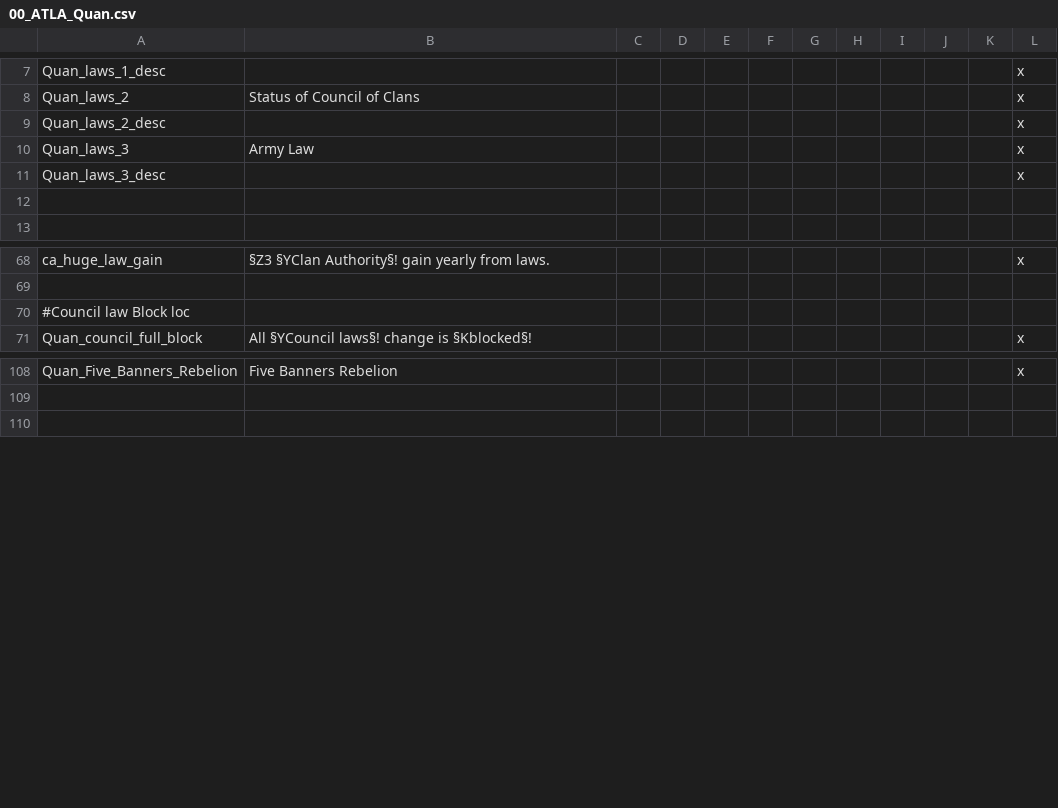
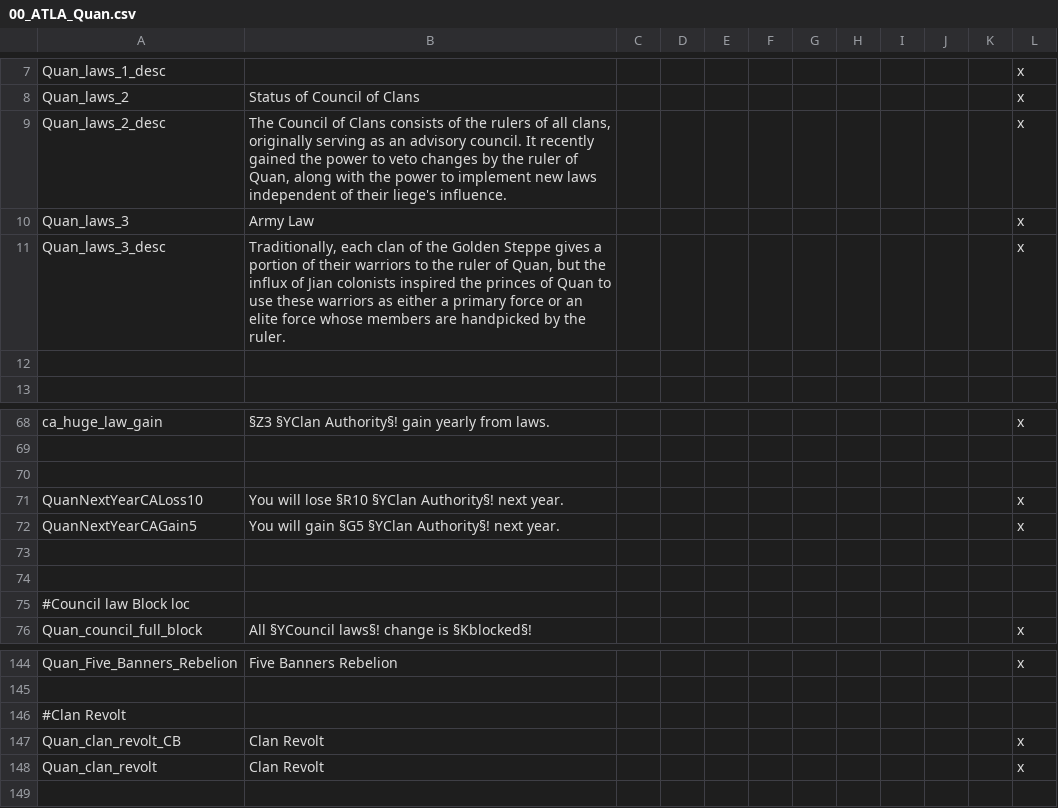
Before and after one commit to TypicalCrusader/ATLA-restored, a CSV file: avatar - four nations restored/localisation/00_ATLA_Quan.csv, drawn as a sheet; only a part is shown, gaps mark what is left out; the diff covers the shown part only.

```diff
--- a/avatar - four nations restored/localisation/00_ATLA_Quan.csv
+++ b/avatar - four nations restored/localisation/00_ATLA_Quan.csv
@@ -8,5 +8,5 @@ Quan_laws_1_desc;;;;;;;;;;;x
 Quan_laws_2;Status of Council of Clans;;;;;;;;;;x
-Quan_laws_2_desc;;;;;;;;;;;x
+Quan_laws_2_desc;The Council of Clans consists of the rulers of all clans, originally serving as an advisory council. It recently gained the power to veto changes by the ruler of Quan, along with the power to implement new laws independent of their liege's influence.;;;;;;;;;;x
 Quan_laws_3;Army Law;;;;;;;;;;x
-Quan_laws_3_desc;;;;;;;;;;;x
+Quan_laws_3_desc;Traditionally, each clan of the Golden Steppe gives a portion of their warriors to the ruler of Quan, but the influx of Jian colonists inspired the princes of Quan to use these warriors as either a primary force or an elite force whose members are handpicked by the ruler.;;;;;;;;;;x
 
@@ -69,2 +69,7 @@ ca_huge_law_gain;§Z3 §YClan Authority§! gain yearly from laws.;;;;;;;;;;x
 
+
+QuanNextYearCALoss10;You will lose §R10 §YClan Authority§! next year.;;;;;;;;;;x
+QuanNextYearCAGain5;You will gain §G5 §YClan Authority§! next year.;;;;;;;;;;x
+
+
 #Council law Block loc
@@ -109,2 +145,5 @@ Quan_Five_Banners_Rebelion;Five Banners Rebelion;;;;;;;;;;x
 
+#Clan Revolt
+Quan_clan_revolt_CB;Clan Revolt;;;;;;;;;;x
+Quan_clan_revolt;Clan Revolt;;;;;;;;;;x
 
```
Also changed, not shown: 69 added rows and 3 edited cells elsewhere in this file, avatar - four nations restored/localisation/ATLA_governments.csv, 18 other files.
